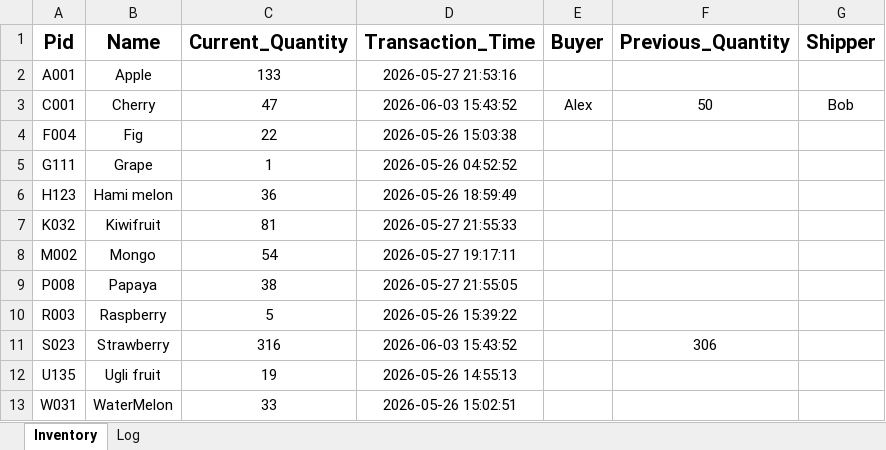
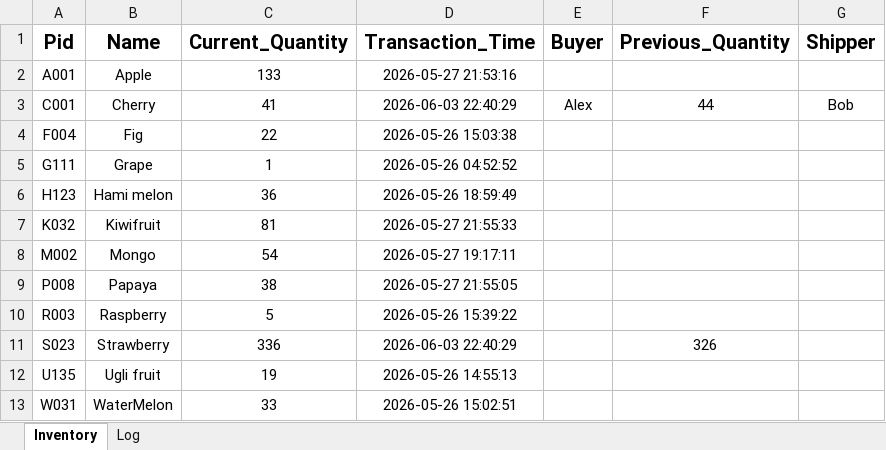
Before and after one commit to alextwtp/inventory-mysql, an Excel workbook: data/sample_inventory.xlsx, sheet Inventory, drawn as a sheet; values as stored, in another font and other column widths than the file's, no borders; the diff names each change by its address in the sheet, - before the commit and + after, or states it on an @@ line.

```diff
--- a/data/sample_inventory.xlsx (sheet Inventory)
+++ b/data/sample_inventory.xlsx (sheet Inventory)
-C3 (Current_Quantity): 47
+C3 (Current_Quantity): 41
-D3 (Transaction_Time): 2026-06-03 15:43:52
+D3 (Transaction_Time): 2026-06-03 22:40:29
-F3 (Previous_Quantity): 50
+F3 (Previous_Quantity): 44
-C11 (Current_Quantity): 316
+C11 (Current_Quantity): 336
-D11 (Transaction_Time): 2026-06-03 15:43:52
+D11 (Transaction_Time): 2026-06-03 22:40:29
-F11 (Previous_Quantity): 306
+F11 (Previous_Quantity): 326
```
Also changed, not shown: sheet Log.
